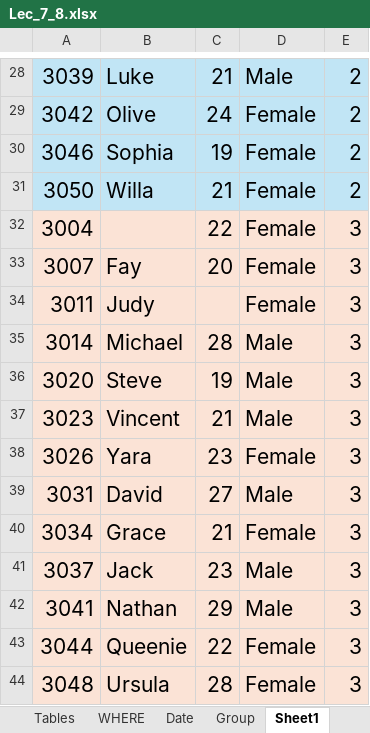
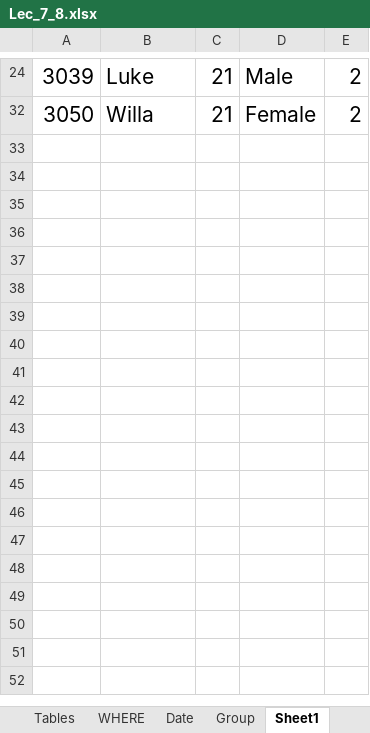
Before and after one commit to XTMay/SQL, an Excel workbook: Beginner/Slides/Lec_7_8.xlsx, sheet Sheet1, drawn as a sheet; only a part is shown, gaps mark what is left out; values as stored, in another font and other column widths than the file's, no borders; removed rows and columns are numbered as before the commit, all else as after; the diff covers the shown part only; the diff names each change by its address in the sheet, - before the commit and + after, or states it on an @@ line.

```diff
--- a/Beginner/Slides/Lec_7_8.xlsx (sheet Sheet1)
+++ b/Beginner/Slides/Lec_7_8.xlsx (sheet Sheet1)
-A24:E24 fill: #C1E5F5
+A24:E24 fill: none
@@ row 29 hidden: 3042 | Olive | 24 | Female | 2 @@
-row 30: 3046 | Sophia | 19 | Female | 2
-A32:E32 fill: #C1E5F5
+A32:E32 fill: none
@@ row 32 hidden: 3004 |  | 22 | Female | 3 @@
-row 33: 3007 | Fay | 20 | Female | 3
-row 34: 3011 | Judy |  | Female | 3
@@ row 35 hidden: 3014 | Michael | 28 | Male | 3 @@
-row 36: 3020 | Steve | 19 | Male | 3
@@ row 37 moved to row 13: 3023 @@
@@ row 38 hidden: 3026 | Yara | 23 | Female | 3 @@
@@ row 39 hidden: 3031 | David | 27 | Male | 3 @@
@@ row 40 moved to row 21: 3034 @@
@@ row 41 hidden: 3037 | Jack | 23 | Male | 3 @@
@@ row 42 hidden: 3041 | Nathan | 29 | Male | 3 @@
@@ row 43 hidden: 3044 | Queenie | 22 | Female | 3 @@
@@ row 44 hidden: 3048 | Ursula | 28 | Female | 3 @@
```
Also changed, not shown: 1 added row, 13 removed rows, 1 moved row, 12 hidden or unhidden rows and cell formats elsewhere in this sheet, sheet Join_practice, sheet Project_arena_of_valor, sheet Group, other sheet tabs, hidden cells, charts or pictures.
